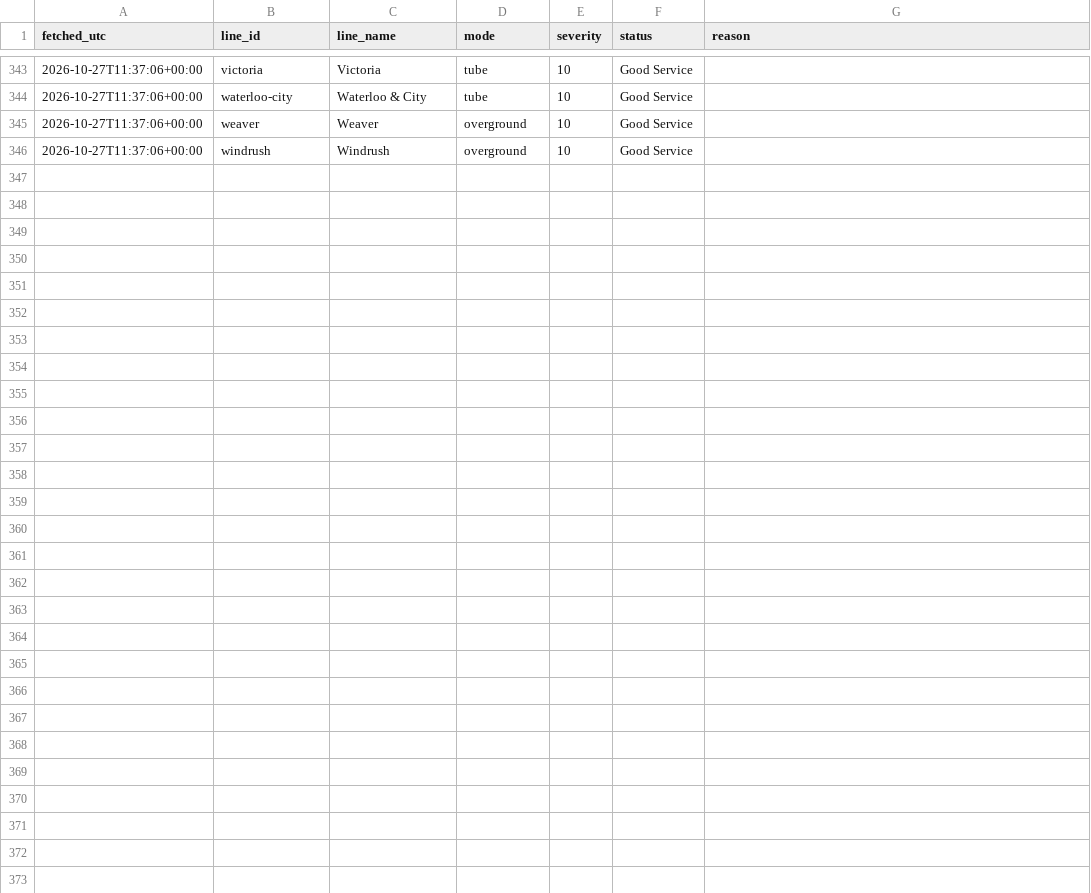
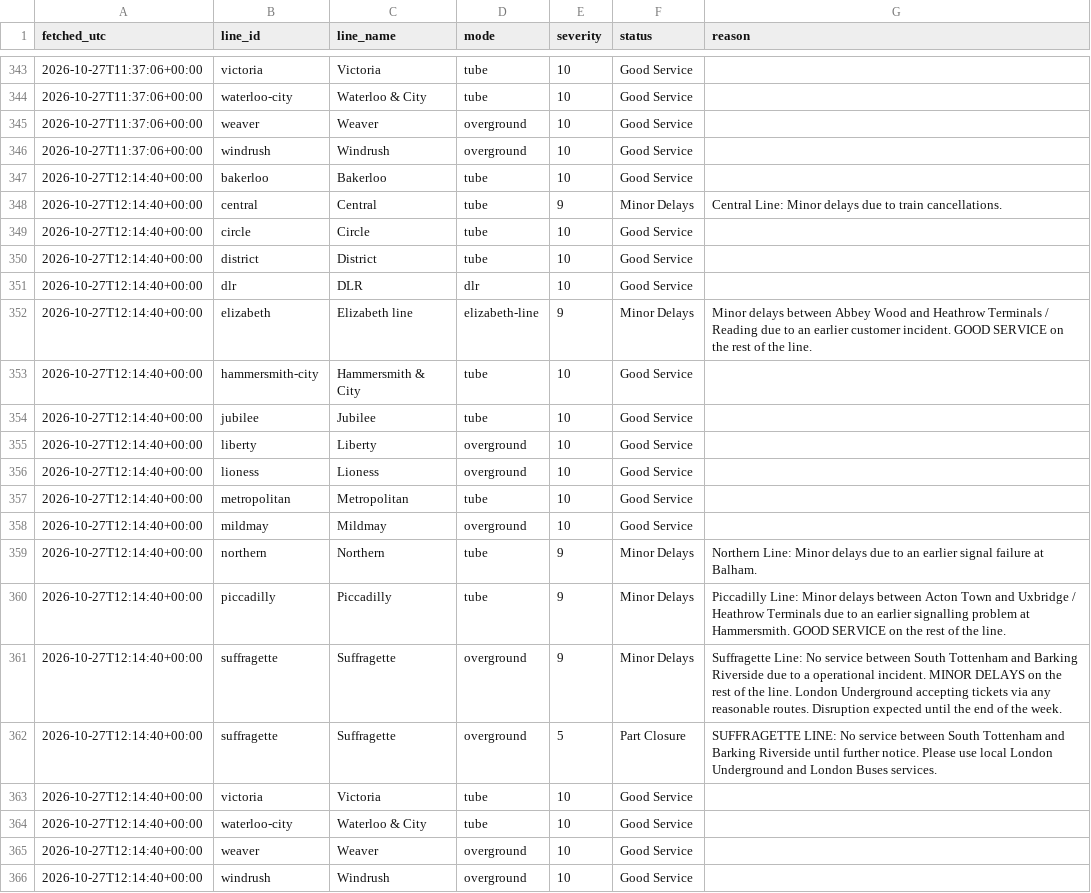
Before and after one commit to Mihir-wbs/london-tube-crowding, a CSV file: data/raw/status/2026-10-27.csv, drawn as a sheet; only a part is shown, gaps mark what is left out; the diff names each change by its address in the sheet, - before the commit and + after, or states it on an @@ line.

```diff
--- a/data/raw/status/2026-10-27.csv
+++ b/data/raw/status/2026-10-27.csv
+row 347: 2026-10-27T12:14:40+00:00 | bakerloo | Bakerloo | tube | 10 | Good Service
+row 348: 2026-10-27T12:14:40+00:00 | central | Central | tube | 9 | Minor Delays | Central Line: Minor delays due to train cancellations.
+row 349: 2026-10-27T12:14:40+00:00 | circle | Circle | tube | 10 | Good Service
+row 350: 2026-10-27T12:14:40+00:00 | district | District | tube | 10 | Good Service
+row 351: 2026-10-27T12:14:40+00:00 | dlr | DLR | dlr | 10 | Good Service
+row 352: 2026-10-27T12:14:40+00:00 | elizabeth | Elizabeth line | elizabeth-line | 9 | Minor Delays | Minor delays between Abbey Wood and Heathrow Terminals / Reading due to an earlier customer incident. GOOD SERVICE on the rest of the line.
+row 353: 2026-10-27T12:14:40+00:00 | hammersmith-city | Hammersmith & City | tube | 10 | Good Service
+row 354: 2026-10-27T12:14:40+00:00 | jubilee | Jubilee | tube | 10 | Good Service
+row 355: 2026-10-27T12:14:40+00:00 | liberty | Liberty | overground | 10 | Good Service
+row 356: 2026-10-27T12:14:40+00:00 | lioness | Lioness | overground | 10 | Good Service
+row 357: 2026-10-27T12:14:40+00:00 | metropolitan | Metropolitan | tube | 10 | Good Service
+row 358: 2026-10-27T12:14:40+00:00 | mildmay | Mildmay | overground | 10 | Good Service
+row 359: 2026-10-27T12:14:40+00:00 | northern | Northern | tube | 9 | Minor Delays | Northern Line: Minor delays due to an earlier signal failure at Balham.
+row 360: 2026-10-27T12:14:40+00:00 | piccadilly | Piccadilly | tube | 9 | Minor Delays | Piccadilly Line: Minor delays between Acton Town and Uxbridge / Heathrow Terminals due to an earlier signalling problem at Hammersmith. GOOD SERVICE on the rest of the line.
+row 361: 2026-10-27T12:14:40+00:00 | suffragette | Suffragette | overground | 9 | Minor Delays | Suffragette Line: No service between South Tottenham and Barking Riverside due to a operational incident. MINOR DELAYS on the rest of the line. London Underground accepting tickets via any reasonable routes. Disruption expected until the end of the week.
+row 362: 2026-10-27T12:14:40+00:00 | suffragette | Suffragette | overground | 5 | Part Closure | SUFFRAGETTE LINE: No service between South Tottenham and Barking Riverside until further notice. Please use local London Underground and London Buses services.
+row 363: 2026-10-27T12:14:40+00:00 | victoria | Victoria | tube | 10 | Good Service
+row 364: 2026-10-27T12:14:40+00:00 | waterloo-city | Waterloo & City | tube | 10 | Good Service
+row 365: 2026-10-27T12:14:40+00:00 | weaver | Weaver | overground | 10 | Good Service
+row 366: 2026-10-27T12:14:40+00:00 | windrush | Windrush | overground | 10 | Good Service
```
Also changed, not shown: data/raw/crowding/2026-10-27.csv, data/raw/weather/2026-10-27.csv.
